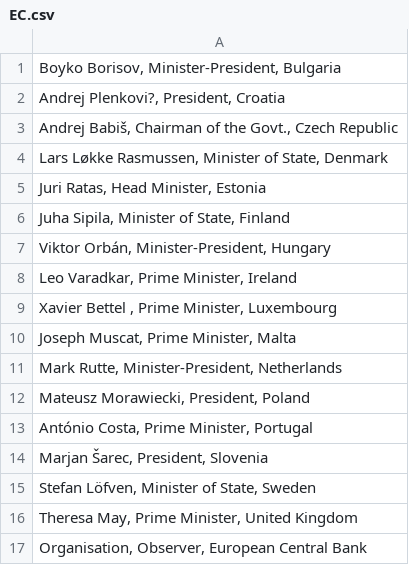
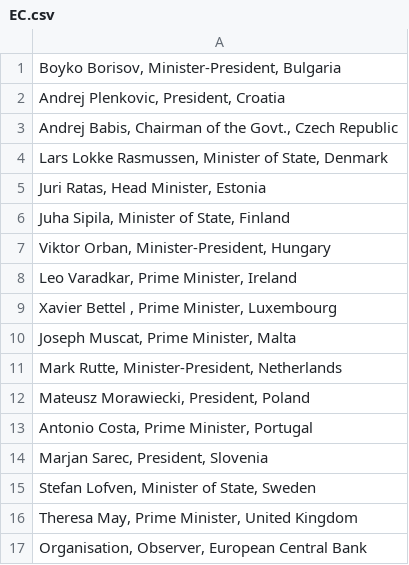
Before and after one commit to dwij2812/vitcmun, a CSV file: 2019_Matrices/Round 2/EC.csv, drawn as a sheet; the diff names each change by its address in the sheet, - before the commit and + after, or states it on an @@ line.

```diff
--- a/2019_Matrices/Round 2/EC.csv
+++ b/2019_Matrices/Round 2/EC.csv
-A2: Andrej Plenkovi?, President, Croatia
+A2: Andrej Plenkovic, President, Croatia
-A3: Andrej Babiš, Chairman of…
+A3: Andrej Babis, Chairman of…
-A4: Lars Løkke Rasmussen, Minister…
+A4: Lars Lokke Rasmussen, Minister…
-A7: Viktor Orbán, Minister-President, Hungary
+A7: Viktor Orban, Minister-President, Hungary
-A13: António Costa, Prime Minister, Portugal
+A13: Antonio Costa, Prime Minister, Portugal
-A14: Marjan Šarec, President, Slovenia
+A14: Marjan Sarec, President, Slovenia
-A15: Stefan Löfven, Minister of State, Sweden
+A15: Stefan Lofven, Minister of State, Sweden
```
Also changed, not shown: 2019_Matrices/Round 2/whsr.csv, 47 other files.
